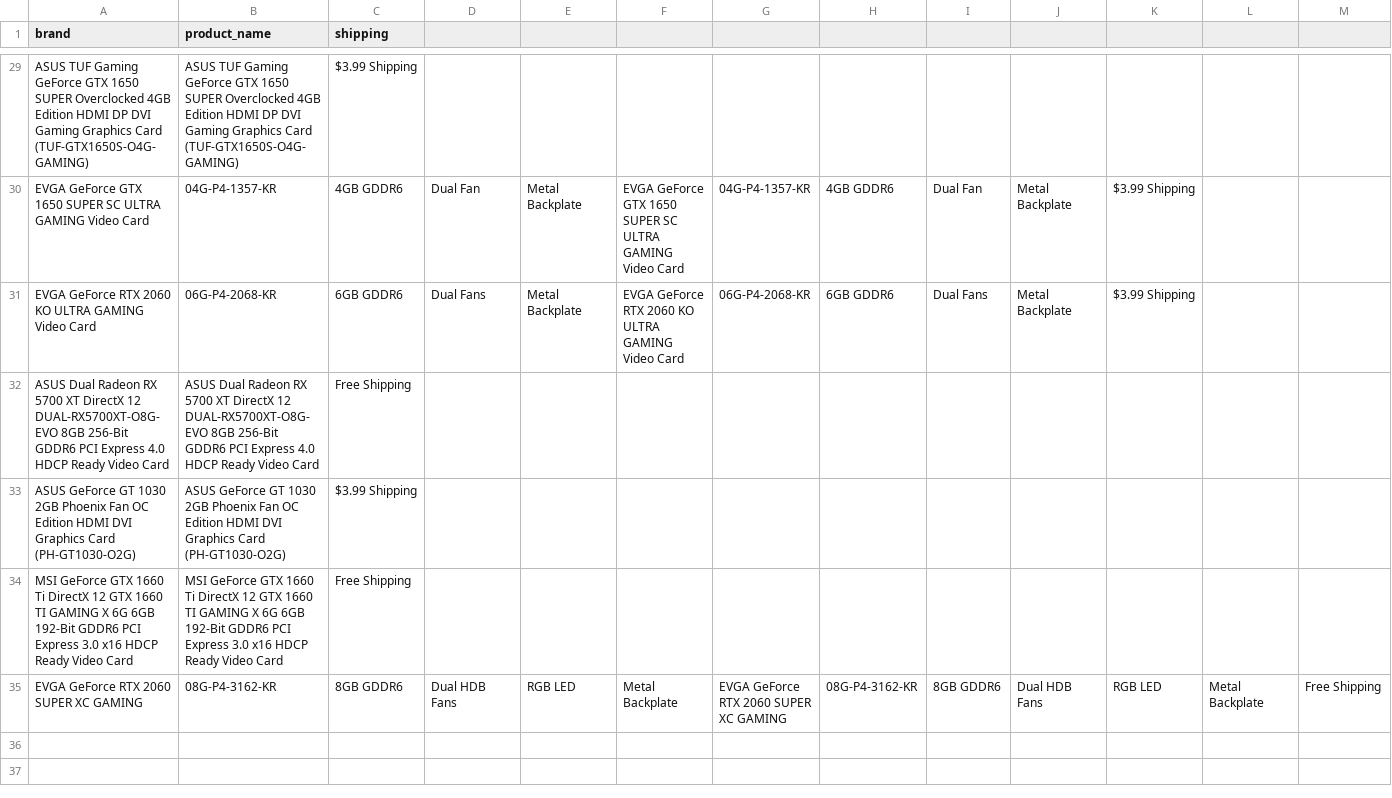
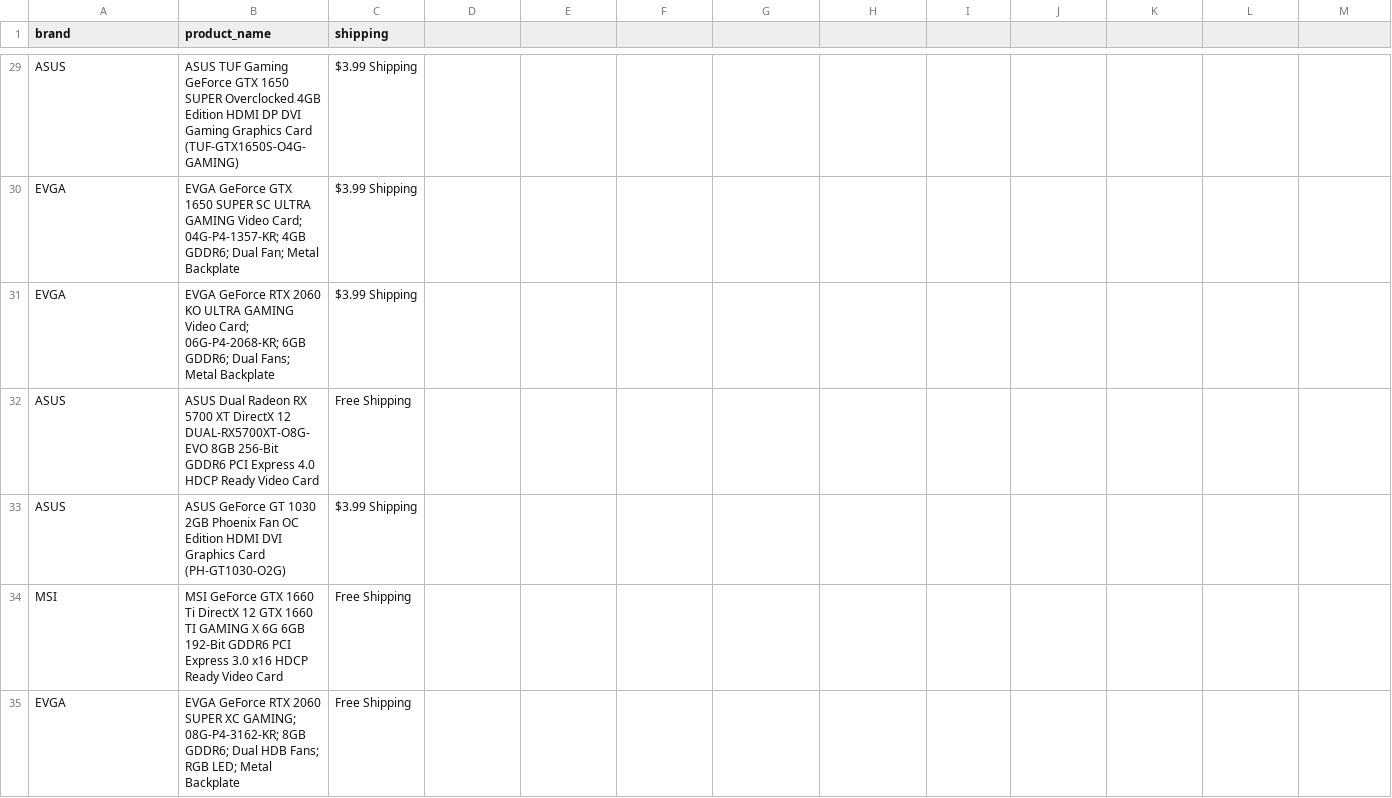
Before and after one commit to dtthom09/Scripts, a CSV file: products.csv, drawn as a sheet; only a part is shown, gaps mark what is left out; removed rows and columns are numbered as before the commit, all else as after; the diff covers the shown part only; the diff names each change by its address in the sheet, - before the commit and + after, or states it on an @@ line.

```diff
--- a/products.csv
+++ b/products.csv
-A29 (brand): ASUS TUF Gaming GeForce GTX 1650 SUPER Overclocked 4GB Edition HDMI DP DVI Gaming Graphics Card (TUF-GTX1650S-O4G-GAMING)
+A29 (brand): ASUS
-row 30: EVGA GeForce GTX 1650 SUPER SC ULTRA GAMING Video Card | 04G-P4-1357-KR | 4GB GDDR6 | Dual Fan | Metal Backplate | EVGA GeForce GTX 1650 SUPER SC ULTRA GAMING Video Card | 04G-P4-1357-KR | 4GB GDDR6 | Dual Fan | Metal Backplate | $3.99 Shipping
-row 31: EVGA GeForce RTX 2060 KO ULTRA GAMING Video Card | 06G-P4-2068-KR | 6GB GDDR6 | Dual Fans | Metal Backplate | EVGA GeForce RTX 2060 KO ULTRA GAMING Video Card | 06G-P4-2068-KR | 6GB GDDR6 | Dual Fans | Metal Backplate | $3.99 Shipping
+row 30: EVGA | EVGA GeForce GTX 1650 SUPER SC ULTRA GAMING Video Card; 04G-P4-1357-KR; 4GB GDDR6; Dual Fan; Metal Backplate | $3.99 Shipping
+row 31: EVGA | EVGA GeForce RTX 2060 KO ULTRA GAMING Video Card; 06G-P4-2068-KR; 6GB GDDR6; Dual Fans; Metal Backplate | $3.99 Shipping
-A32 (brand): ASUS Dual Radeon RX 5700 XT DirectX 12 DUAL-RX5700XT-O8G-EVO 8GB 256-Bit GDDR6 PCI Express 4.0 HDCP Ready Video Card
+A32 (brand): ASUS
-A33 (brand): ASUS GeForce GT 1030 2GB Phoenix Fan OC Edition HDMI DVI Graphics Card (PH-GT1030-O2G)
+A33 (brand): ASUS
-A34 (brand): MSI GeForce GTX 1660 Ti DirectX 12 GTX 1660 TI GAMING X 6G 6GB 192-Bit GDDR6 PCI Express 3.0 x16 HDCP Ready Video Card
+A34 (brand): MSI
-row 35: EVGA GeForce RTX 2060 SUPER XC GAMING | 08G-P4-3162-KR | 8GB GDDR6 | Dual HDB Fans | RGB LED | Metal Backplate | EVGA GeForce RTX 2060 SUPER XC GAMING | 08G-P4-3162-KR | 8GB GDDR6 | Dual HDB Fans | RGB LED | Metal Backplate | Free Shipping
+row 35: EVGA | EVGA GeForce RTX 2060 SUPER XC GAMING; 08G-P4-3162-KR; 8GB GDDR6; Dual HDB Fans; RGB LED; Metal Backplate | Free Shipping
```
Also changed, not shown: 4 added rows, 4 removed rows and 23 edited cells elsewhere in this file, 1 other file.
